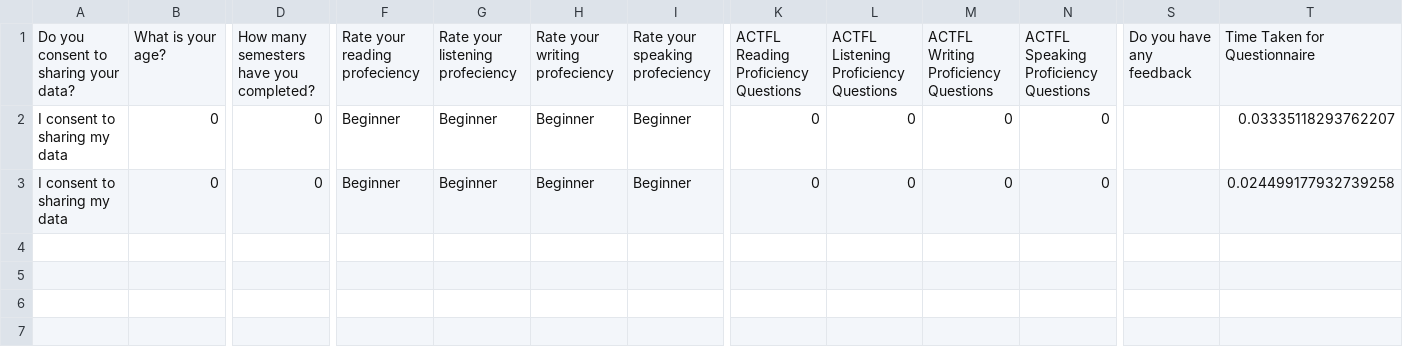
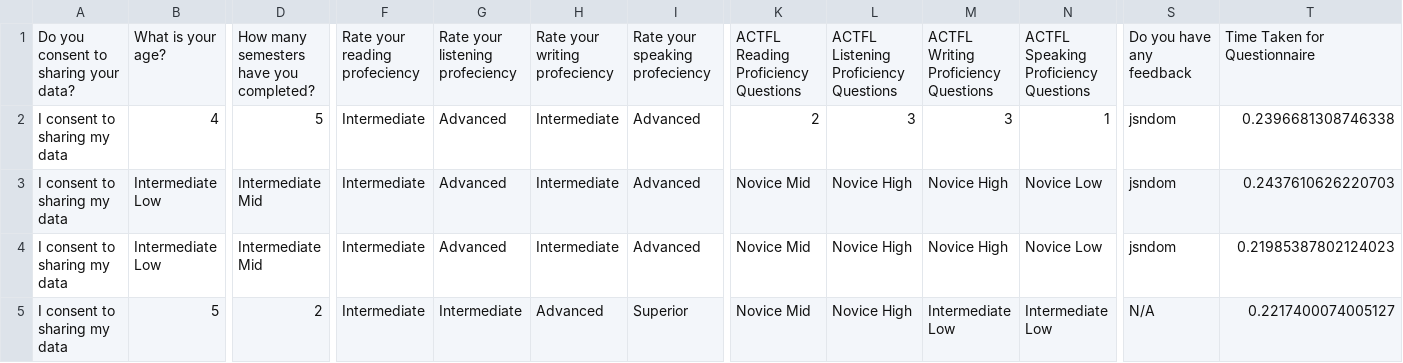
Before and after one commit to dnazari08/French-language, a CSV file: french_language_test_data.csv, drawn as a sheet; only a part is shown, gaps mark what is left out; addresses are those after the commit; rows hold the shown columns only; the diff covers the shown part only; the diff names each change by its address in the sheet, - before the commit and + after, or states it on an @@ line.

```diff
--- a/french_language_test_data.csv
+++ b/french_language_test_data.csv
-B2: 0
+B2: 4
-D2: 0
+D2: 5
-F2: Beginner
+F2: Intermediate
-G2: Beginner
+G2: Advanced
-H2: Beginner
+H2: Intermediate
-I2: Beginner
+I2: Advanced
-K2: 0
+K2: 2
-L2: 0
+L2: 3
-M2: 0
+M2: 3
-N2: 0
+N2: 1
-S2: (empty)
+S2: jsndom
-T2: 0.03335118293762207
+T2: 0.2396681308746338
+row 3: I consent to sharing my data | Intermediate Low | Intermediate Mid | Intermediate | Advanced | Intermediate | Advanced | Novice Mid | Novice High | Novice High | Novice Low | jsndom | 0.2437610626220703
+row 4: I consent to sharing my data | Intermediate Low | Intermediate Mid | Intermediate | Advanced | Intermediate | Advanced | Novice Mid | Novice High | Novice High | Novice Low | jsndom | 0.21985387802124023
-B5: 0
+B5: 5
-D5: 0
+D5: 2
-F5: Beginner
+F5: Intermediate
-G5: Beginner
+G5: Intermediate
-H5: Beginner
+H5: Advanced
-I5: Beginner
+I5: Superior
-K5: 0
+K5: Novice Mid
-L5: 0
+L5: Novice High
-M5: 0
+M5: Intermediate Low
-N5: 0
+N5: Intermediate Low
-S5: (empty)
+S5: N/A
-T5: 0.024499177932739258
+T5: 0.2217400074005127
```
Also changed, not shown: 3 edited cells elsewhere in this file, 1 other file.
